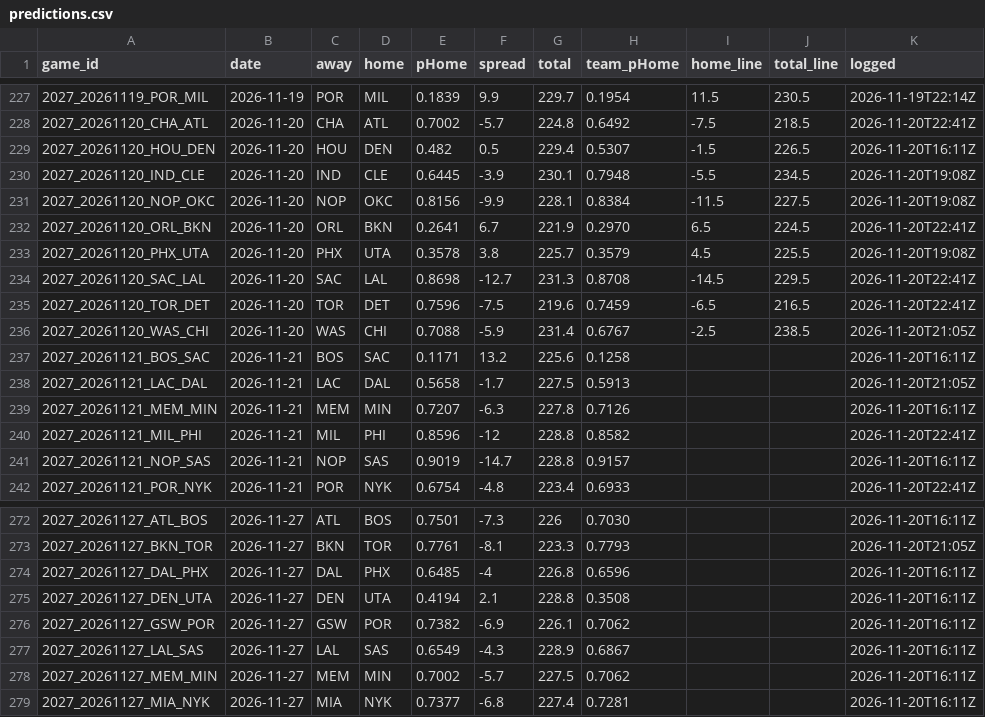
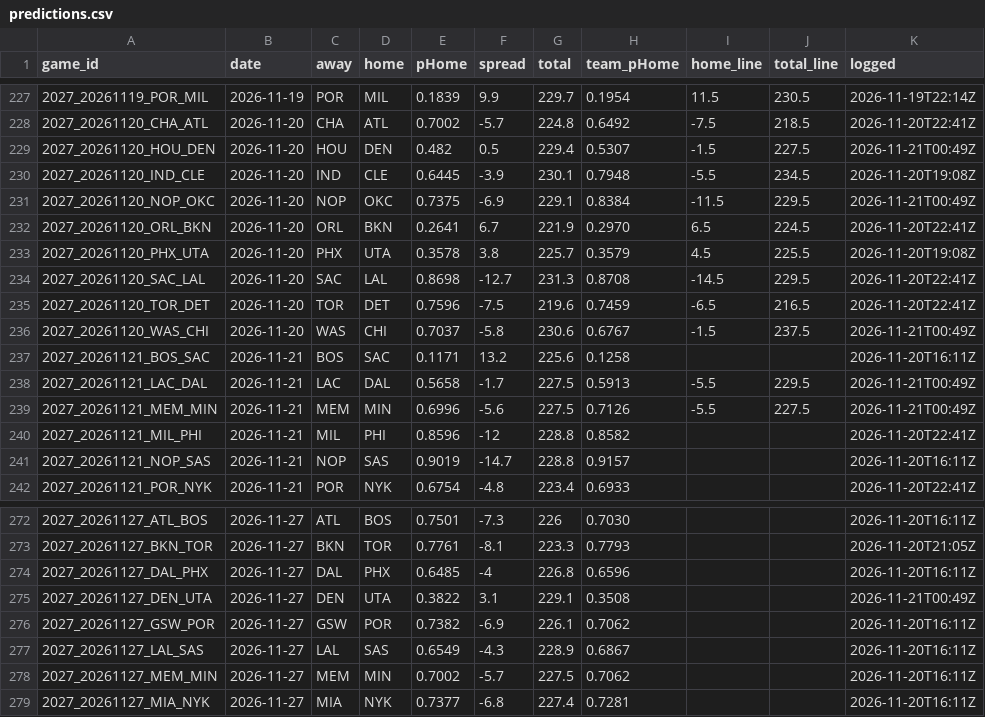
Before and after one commit to DEMON-X13/nba-hub, a CSV file: data/predictions.csv, drawn as a sheet; only a part is shown, gaps mark what is left out.

```diff
--- a/data/predictions.csv
+++ b/data/predictions.csv
@@ -228,5 +228,5 @@ game_id,date,away,home,pHome,spread,total,team_pHome,home_line,total_line,logged
 2027_20261120_CHA_ATL,2026-11-20,CHA,ATL,0.7002,-5.7,224.8,0.6492,-7.5,218.5,2026-11-20T22:41Z
-2027_20261120_HOU_DEN,2026-11-20,HOU,DEN,0.482,0.5,229.4,0.5307,-1.5,226.5,2026-11-20T16:11Z
+2027_20261120_HOU_DEN,2026-11-20,HOU,DEN,0.482,0.5,229.4,0.5307,-1.5,227.5,2026-11-21T00:49Z
 2027_20261120_IND_CLE,2026-11-20,IND,CLE,0.6445,-3.9,230.1,0.7948,-5.5,234.5,2026-11-20T19:08Z
-2027_20261120_NOP_OKC,2026-11-20,NOP,OKC,0.8156,-9.9,228.1,0.8384,-11.5,227.5,2026-11-20T19:08Z
+2027_20261120_NOP_OKC,2026-11-20,NOP,OKC,0.7375,-6.9,229.1,0.8384,-11.5,229.5,2026-11-21T00:49Z
 2027_20261120_ORL_BKN,2026-11-20,ORL,BKN,0.2641,6.7,221.9,0.2970,6.5,224.5,2026-11-20T22:41Z
@@ -235,6 +235,6 @@ game_id,date,away,home,pHome,spread,total,team_pHome,home_line,total_line,logged
 2027_20261120_TOR_DET,2026-11-20,TOR,DET,0.7596,-7.5,219.6,0.7459,-6.5,216.5,2026-11-20T22:41Z
-2027_20261120_WAS_CHI,2026-11-20,WAS,CHI,0.7088,-5.9,231.4,0.6767,-2.5,238.5,2026-11-20T21:05Z
+2027_20261120_WAS_CHI,2026-11-20,WAS,CHI,0.7037,-5.8,230.6,0.6767,-1.5,237.5,2026-11-21T00:49Z
 2027_20261121_BOS_SAC,2026-11-21,BOS,SAC,0.1171,13.2,225.6,0.1258,,,2026-11-20T16:11Z
-2027_20261121_LAC_DAL,2026-11-21,LAC,DAL,0.5658,-1.7,227.5,0.5913,,,2026-11-20T21:05Z
-2027_20261121_MEM_MIN,2026-11-21,MEM,MIN,0.7207,-6.3,227.8,0.7126,,,2026-11-20T16:11Z
+2027_20261121_LAC_DAL,2026-11-21,LAC,DAL,0.5658,-1.7,227.5,0.5913,-5.5,229.5,2026-11-21T00:49Z
+2027_20261121_MEM_MIN,2026-11-21,MEM,MIN,0.6996,-5.6,227.5,0.7126,-5.5,227.5,2026-11-21T00:49Z
 2027_20261121_MIL_PHI,2026-11-21,MIL,PHI,0.8596,-12,228.8,0.8582,,,2026-11-20T22:41Z
@@ -274,3 +274,3 @@ game_id,date,away,home,pHome,spread,total,team_pHome,home_line,total_line,logged
 2027_20261127_DAL_PHX,2026-11-27,DAL,PHX,0.6485,-4,226.8,0.6596,,,2026-11-20T16:11Z
-2027_20261127_DEN_UTA,2026-11-27,DEN,UTA,0.4194,2.1,228.8,0.3508,,,2026-11-20T16:11Z
+2027_20261127_DEN_UTA,2026-11-27,DEN,UTA,0.3822,3.1,229.1,0.3508,,,2026-11-21T00:49Z
 2027_20261127_GSW_POR,2026-11-27,GSW,POR,0.7382,-6.9,226.1,0.7062,,,2026-11-20T16:11Z
```
Also changed, not shown: data/injuries_log.csv, 13 other files.
